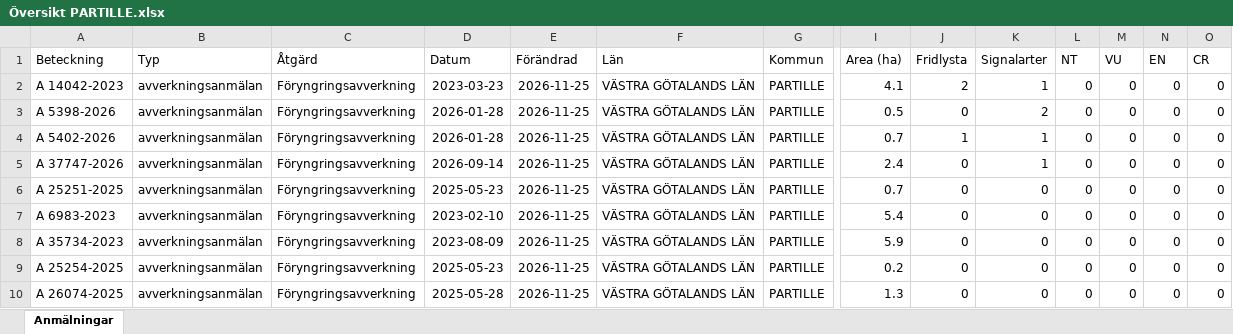
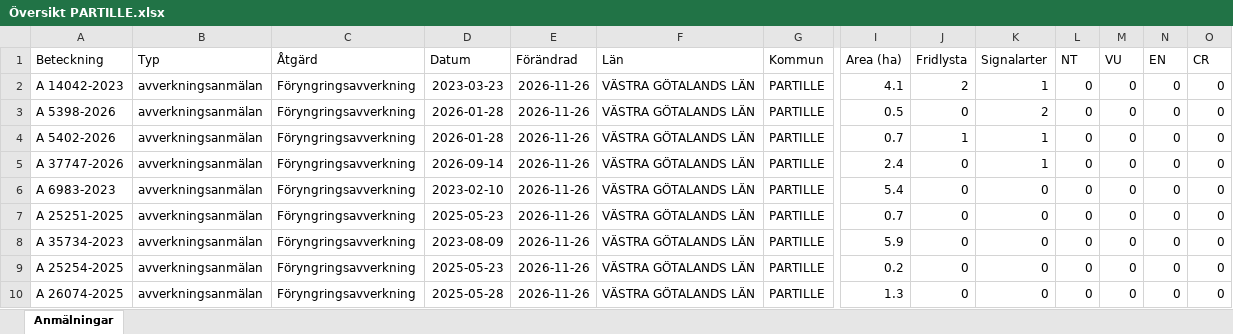
Before and after one commit to klasma/Logging_1402, an Excel workbook: Översikt PARTILLE.xlsx, sheet Anmälningar, drawn as a sheet; only a part is shown, gaps mark what is left out; values as stored, in another font and other column widths than the file's, no borders; removed rows and columns are numbered as before the commit, all else as after; rows hold the shown columns only; the diff names each change by its address in the sheet, - before the commit and + after, or states it on an @@ line.

```diff
--- a/Översikt PARTILLE.xlsx (sheet Anmälningar)
+++ b/Översikt PARTILLE.xlsx (sheet Anmälningar)
-E2:E5 (Förändrad): 2026-11-25
+E2:E5 (Förändrad): 2026-11-26
+row 6: A 6983-2023 | avverkningsanmälan | Föryngringsavverkning | 2023-02-10 | 2026-11-26 | VÄSTRA GÖTALANDS LÄN | PARTILLE | 5.4 | 0 | 0 | 0 | 0 | 0 | 0
-E7 (Förändrad): 2026-11-25
+E7 (Förändrad): 2026-11-26
-row 7: A 6983-2023 | avverkningsanmälan | Föryngringsavverkning | 2023-02-10 | 2026-11-25 | VÄSTRA GÖTALANDS LÄN | PARTILLE | 5.4 | 0 | 0 | 0 | 0 | 0 | 0
-E8:E10 (Förändrad): 2026-11-25
+E8:E10 (Förändrad): 2026-11-26
```
Also changed, not shown: artfynd/A 14042-2023 artfynd.xlsx, artfynd/A 37747-2026 artfynd.xlsx, 19 other files.
